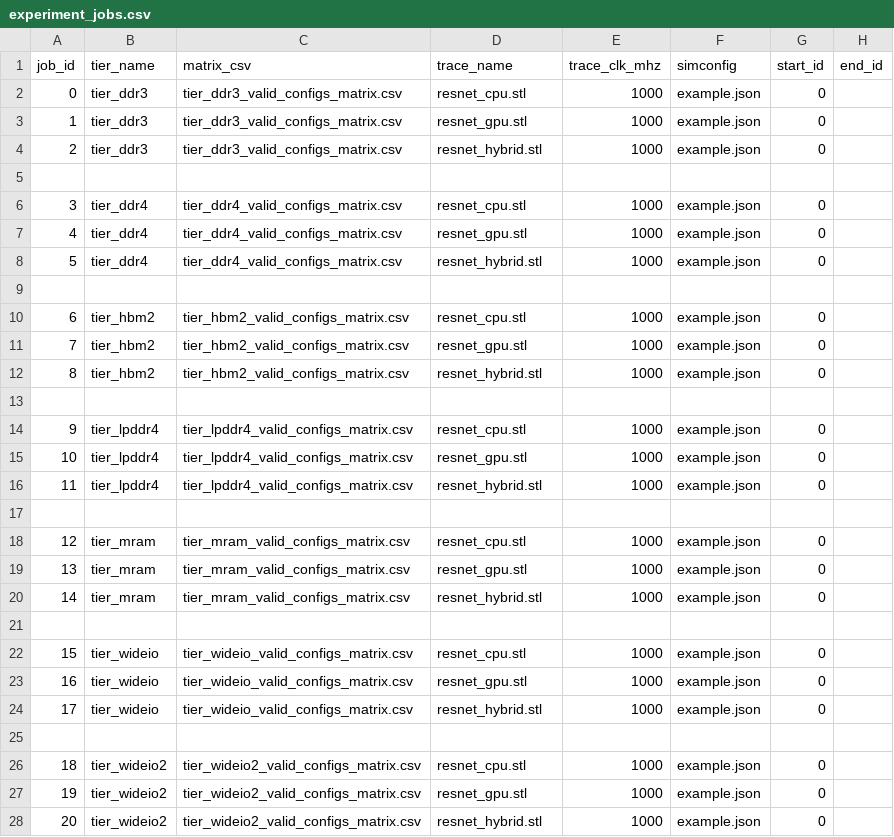
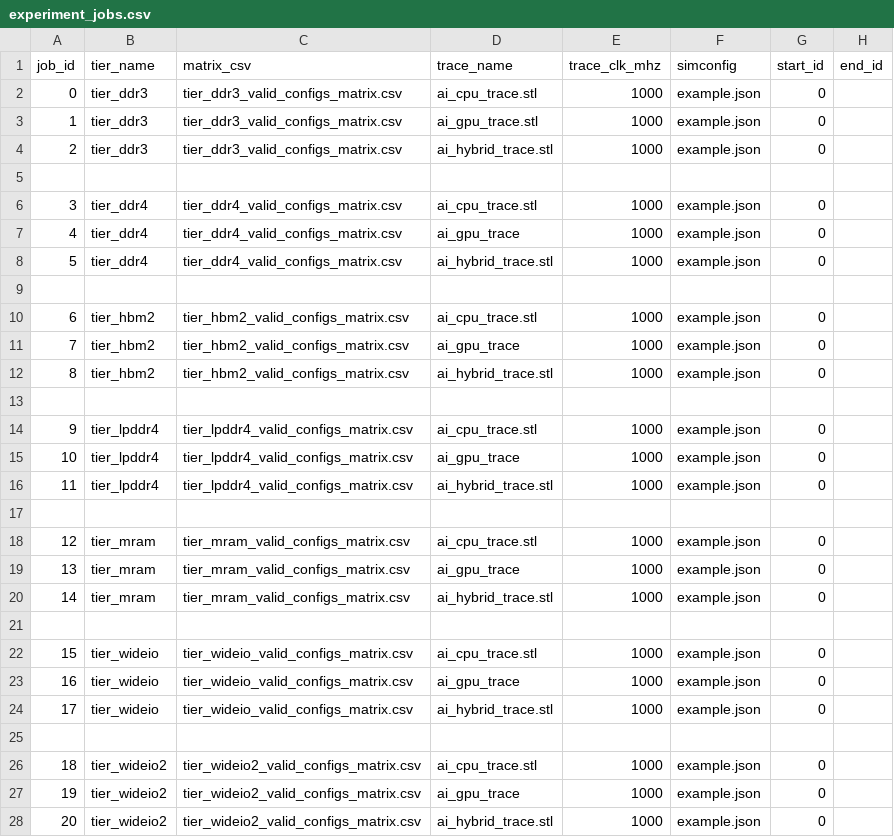
Before and after one commit to tukl-msd/DRAMSys, a CSV file: experiments/experiment_jobs.csv, drawn as a sheet.

```diff
--- a/experiments/experiment_jobs.csv
+++ b/experiments/experiment_jobs.csv
@@ -1,28 +1,28 @@
 job_id,tier_name,matrix_csv,trace_name,trace_clk_mhz,simconfig,start_id,end_id
-0,tier_ddr3,   tier_ddr3_valid_configs_matrix.csv,   resnet_cpu.stl,   1000,example.json,0,
-1,tier_ddr3,   tier_ddr3_valid_configs_matrix.csv,   resnet_gpu.stl,   1000,example.json,0,
-2,tier_ddr3,   tier_ddr3_valid_configs_matrix.csv,   resnet_hybrid.stl,1000,example.json,0,
+0,tier_ddr3,tier_ddr3_valid_configs_matrix.csv,ai_cpu_trace.stl,1000,example.json,0,
+1,tier_ddr3,tier_ddr3_valid_configs_matrix.csv,ai_gpu_trace.stl,1000,example.json,0,
+2,tier_ddr3,tier_ddr3_valid_configs_matrix.csv,ai_hybrid_trace.stl,1000,example.json,0,
 
-3,tier_ddr4,   tier_ddr4_valid_configs_matrix.csv,   resnet_cpu.stl,   1000,example.json,0,
-4,tier_ddr4,   tier_ddr4_valid_configs_matrix.csv,   resnet_gpu.stl,   1000,example.json,0,
-5,tier_ddr4,   tier_ddr4_valid_configs_matrix.csv,   resnet_hybrid.stl,1000,example.json,0,
+3,tier_ddr4,tier_ddr4_valid_configs_matrix.csv,ai_cpu_trace.stl,1000,example.json,0,
+4,tier_ddr4,tier_ddr4_valid_configs_matrix.csv,ai_gpu_trace,1000,example.json,0,
+5,tier_ddr4,tier_ddr4_valid_configs_matrix.csv,ai_hybrid_trace.stl,1000,example.json,0,
 
-6,tier_hbm2,   tier_hbm2_valid_configs_matrix.csv,   resnet_cpu.stl,   1000,example.json,0,
-7,tier_hbm2,   tier_hbm2_valid_configs_matrix.csv,   resnet_gpu.stl,   1000,example.json,0,
-8,tier_hbm2,   tier_hbm2_valid_configs_matrix.csv,   resnet_hybrid.stl,1000,example.json,0,
+6,tier_hbm2,tier_hbm2_valid_configs_matrix.csv,ai_cpu_trace.stl,1000,example.json,0,
+7,tier_hbm2,tier_hbm2_valid_configs_matrix.csv,ai_gpu_trace,1000,example.json,0,
+8,tier_hbm2,tier_hbm2_valid_configs_matrix.csv,ai_hybrid_trace.stl,1000,example.json,0,
 
-9,tier_lpddr4, tier_lpddr4_valid_configs_matrix.csv, resnet_cpu.stl,   1000,example.json,0,
-10,tier_lpddr4,tier_lpddr4_valid_configs_matrix.csv, resnet_gpu.stl,   1000,example.json,0,
-11,tier_lpddr4,tier_lpddr4_valid_configs_matrix.csv, resnet_hybrid.stl,1000,example.json,0,
+9,tier_lpddr4,tier_lpddr4_valid_configs_matrix.csv,ai_cpu_trace.stl,1000,example.json,0,
+10,tier_lpddr4,tier_lpddr4_valid_configs_matrix.csv,ai_gpu_trace,1000,example.json,0,
+11,tier_lpddr4,tier_lpddr4_valid_configs_matrix.csv,ai_hybrid_trace.stl,1000,example.json,0,
 
-12,tier_mram,  tier_mram_valid_configs_matrix.csv,   resnet_cpu.stl,   1000,example.json,0,
-13,tier_mram,  tier_mram_valid_configs_matrix.csv,   resnet_gpu.stl,   1000,example.json,0,
-14,tier_mram,  tier_mram_valid_configs_matrix.csv,   resnet_hybrid.stl,1000,example.json,0,
+12,tier_mram,tier_mram_valid_configs_matrix.csv,ai_cpu_trace.stl,1000,example.json,0,
+13,tier_mram,tier_mram_valid_configs_matrix.csv,ai_gpu_trace,1000,example.json,0,
+14,tier_mram,tier_mram_valid_configs_matrix.csv,ai_hybrid_trace.stl,1000,example.json,0,
 
-15,tier_wideio, tier_wideio_valid_configs_matrix.csv,  resnet_cpu.stl, 1000,example.json,0,
-16,tier_wideio, tier_wideio_valid_configs_matrix.csv,  resnet_gpu.stl, 1000,example.json,0,
-17,tier_wideio, tier_wideio_valid_configs_matrix.csv,  resnet_hybrid.stl,1000,example.json,0,
+15,tier_wideio,tier_wideio_valid_configs_matrix.csv,ai_cpu_trace.stl,1000,example.json,0,
+16,tier_wideio,tier_wideio_valid_configs_matrix.csv,ai_gpu_trace,1000,example.json,0,
+17,tier_wideio,tier_wideio_valid_configs_matrix.csv,ai_hybrid_trace.stl,1000,example.json,0,
 
-18,tier_wideio2,tier_wideio2_valid_configs_matrix.csv,resnet_cpu.stl,  1000,example.json,0,
-19,tier_wideio2,tier_wideio2_valid_configs_matrix.csv,resnet_gpu.stl,  1000,example.json,0,
-20,tier_wideio2,tier_wideio2_valid_configs_matrix.csv,resnet_hybrid.stl,1000,example.json,0,
+18,tier_wideio2,tier_wideio2_valid_configs_matrix.csv,ai_cpu_trace.stl,1000,example.json,0,
+19,tier_wideio2,tier_wideio2_valid_configs_matrix.csv,ai_gpu_trace,1000,example.json,0,
+20,tier_wideio2,tier_wideio2_valid_configs_matrix.csv,ai_hybrid_trace.stl,1000,example.json,0,
```
Also changed, not shown: 4 other files.
